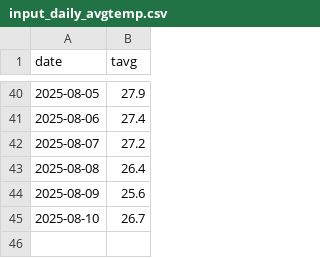
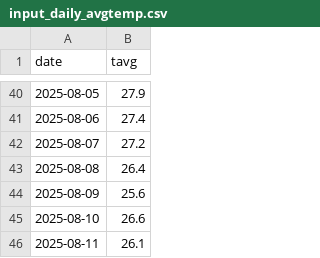
Before and after one commit to C-junyong/rice, a CSV file: input_daily_avgtemp.csv, drawn as a sheet; only a part is shown, gaps mark what is left out.

```diff
--- a/input_daily_avgtemp.csv
+++ b/input_daily_avgtemp.csv
@@ -44,2 +44,3 @@
 2025-08-09,25.6
-2025-08-10,26.7
+2025-08-10,26.6
+2025-08-11,26.1
```
